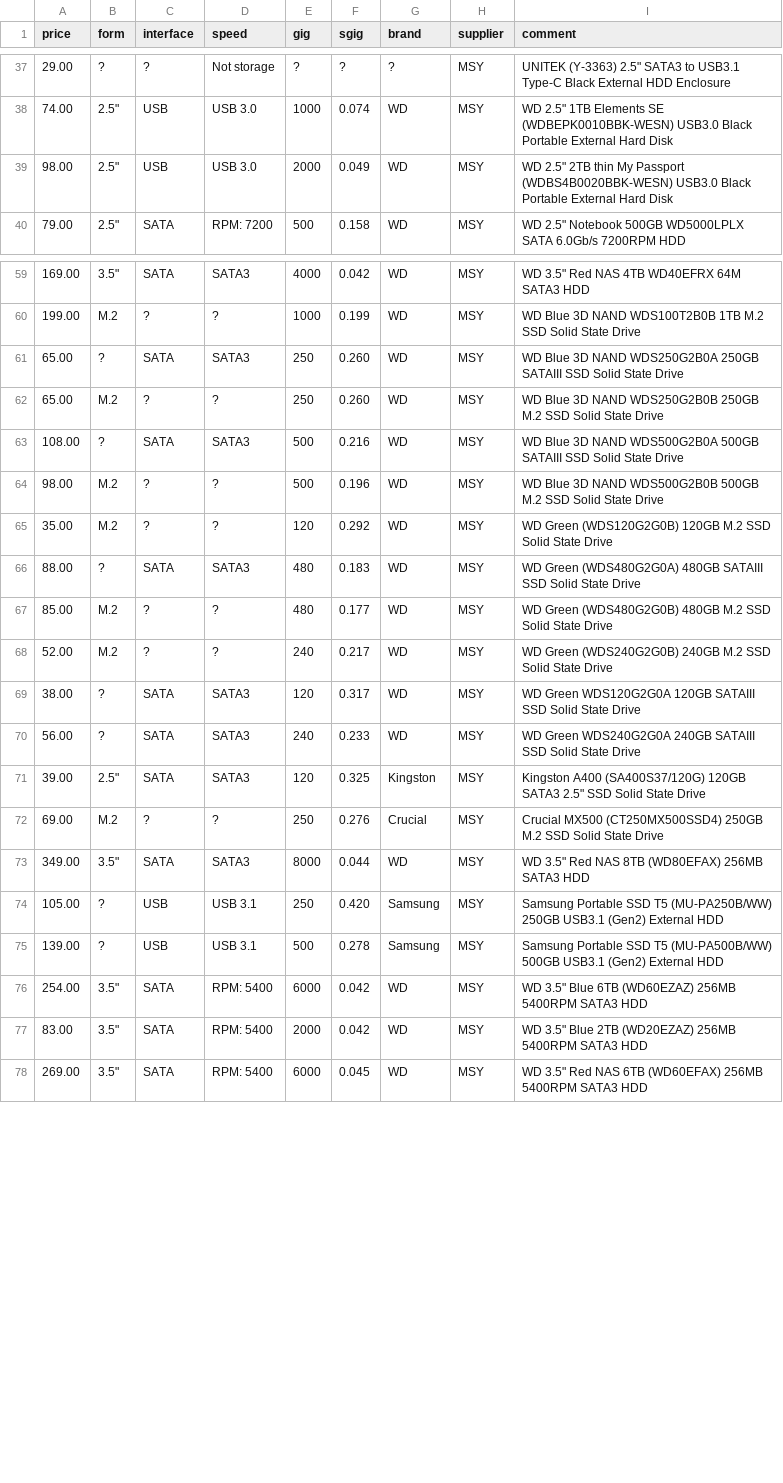
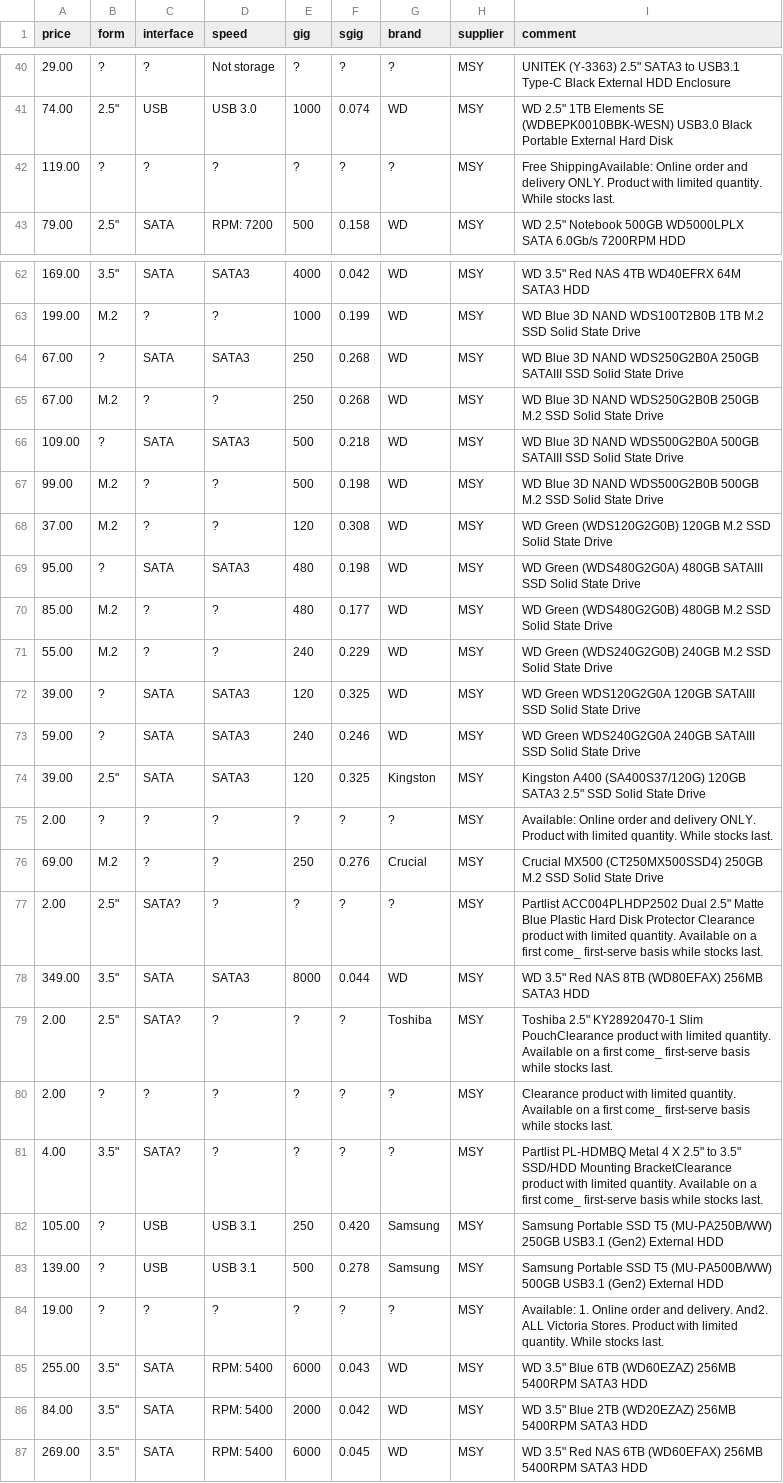
Before and after one commit to hamishcoleman/scrape-storage-prices, a CSV file: extract-msyhdd.csv, drawn as a sheet; only a part is shown, gaps mark what is left out; the diff covers the shown part only.

Commit message:
Deploy hamishcoleman/scrape-storage-prices to github.com/hamishcoleman/scrape-storage-prices.git:gh-pages

```diff
--- a/extract-msyhdd.csv
+++ b/extract-msyhdd.csv
@@ -38,3 +41,3 @@ price,form,interface,speed,gig,sgig,brand,supplier,comment
 74.00,"2.5""",USB,"USB 3.0",1000,0.074,WD,MSY,"WD 2.5"" 1TB Elements SE (WDBEPK0010BBK-WESN) USB3.0 Black Portable External Hard Disk"
-98.00,"2.5""",USB,"USB 3.0",2000,0.049,WD,MSY,"WD 2.5"" 2TB thin My Passport (WDBS4B0020BBK-WESN) USB3.0 Black Portable External Hard Disk"
+119.00,?,?,?,?,?,?,MSY,"Free ShippingAvailable: Online order and delivery ONLY. Product with limited quantity. While stocks last."
 79.00,"2.5""",SATA,"RPM:  7200",500,0.158,WD,MSY,"WD 2.5"" Notebook 500GB WD5000LPLX SATA 6.0Gb/s 7200RPM HDD"
@@ -60,19 +63,25 @@ price,form,interface,speed,gig,sgig,brand,supplier,comment
 199.00,M.2,?,?,1000,0.199,WD,MSY,"WD Blue 3D NAND WDS100T2B0B 1TB M.2 SSD Solid State Drive"
-65.00,?,SATA,SATA3,250,0.260,WD,MSY,"WD Blue 3D NAND WDS250G2B0A 250GB SATAIII SSD Solid State Drive"
-65.00,M.2,?,?,250,0.260,WD,MSY,"WD Blue 3D NAND WDS250G2B0B 250GB M.2 SSD Solid State Drive"
-108.00,?,SATA,SATA3,500,0.216,WD,MSY,"WD Blue 3D NAND WDS500G2B0A 500GB SATAIII SSD Solid State Drive"
-98.00,M.2,?,?,500,0.196,WD,MSY,"WD Blue 3D NAND WDS500G2B0B 500GB M.2 SSD Solid State Drive"
-35.00,M.2,?,?,120,0.292,WD,MSY,"WD Green (WDS120G2G0B) 120GB M.2 SSD Solid State Drive"
-88.00,?,SATA,SATA3,480,0.183,WD,MSY,"WD Green (WDS480G2G0A) 480GB SATAIII SSD Solid State Drive"
+67.00,?,SATA,SATA3,250,0.268,WD,MSY,"WD Blue 3D NAND WDS250G2B0A 250GB SATAIII SSD Solid State Drive"
+67.00,M.2,?,?,250,0.268,WD,MSY,"WD Blue 3D NAND WDS250G2B0B 250GB M.2 SSD Solid State Drive"
+109.00,?,SATA,SATA3,500,0.218,WD,MSY,"WD Blue 3D NAND WDS500G2B0A 500GB SATAIII SSD Solid State Drive"
+99.00,M.2,?,?,500,0.198,WD,MSY,"WD Blue 3D NAND WDS500G2B0B 500GB M.2 SSD Solid State Drive"
+37.00,M.2,?,?,120,0.308,WD,MSY,"WD Green (WDS120G2G0B) 120GB M.2 SSD Solid State Drive"
+95.00,?,SATA,SATA3,480,0.198,WD,MSY,"WD Green (WDS480G2G0A) 480GB SATAIII SSD Solid State Drive"
 85.00,M.2,?,?,480,0.177,WD,MSY,"WD Green (WDS480G2G0B) 480GB M.2 SSD Solid State Drive"
-52.00,M.2,?,?,240,0.217,WD,MSY,"WD Green (WDS240G2G0B) 240GB M.2 SSD Solid State Drive"
-38.00,?,SATA,SATA3,120,0.317,WD,MSY,"WD Green WDS120G2G0A 120GB SATAIII SSD Solid State Drive"
-56.00,?,SATA,SATA3,240,0.233,WD,MSY,"WD Green WDS240G2G0A 240GB SATAIII SSD Solid State Drive"
+55.00,M.2,?,?,240,0.229,WD,MSY,"WD Green (WDS240G2G0B) 240GB M.2 SSD Solid State Drive"
+39.00,?,SATA,SATA3,120,0.325,WD,MSY,"WD Green WDS120G2G0A 120GB SATAIII SSD Solid State Drive"
+59.00,?,SATA,SATA3,240,0.246,WD,MSY,"WD Green WDS240G2G0A 240GB SATAIII SSD Solid State Drive"
 39.00,"2.5""",SATA,SATA3,120,0.325,Kingston,MSY,"Kingston A400 (SA400S37/120G) 120GB SATA3 2.5"" SSD Solid State Drive"
+2.00,?,?,?,?,?,?,MSY,"Available: Online order and delivery ONLY. Product with limited quantity. While stocks last."
 69.00,M.2,?,?,250,0.276,Crucial,MSY,"Crucial MX500 (CT250MX500SSD4) 250GB M.2 SSD Solid State Drive"
+2.00,"2.5""",SATA?,?,?,?,?,MSY,"Partlist ACC004PLHDP2502 Dual 2.5"" Matte Blue Plastic Hard Disk Protector Clearance product with limited quantity. Available on a first come_ first-serve basis while stocks last."
 349.00,"3.5""",SATA,SATA3,8000,0.044,WD,MSY,"WD 3.5"" Red NAS 8TB (WD80EFAX) 256MB SATA3 HDD"
+2.00,"2.5""",SATA?,?,?,?,Toshiba,MSY," Toshiba 2.5"" KY28920470-1 Slim PouchClearance product with limited quantity. Available on a first come_ first-serve basis while stocks last."
+2.00,?,?,?,?,?,?,MSY,"Clearance product with limited quantity. Available on a first come_ first-serve basis while stocks last."
+4.00,"3.5""",SATA?,?,?,?,?,MSY,"Partlist PL-HDMBQ Metal 4 X 2.5"" to 3.5"" SSD/HDD Mounting BracketClearance product with limited quantity. Available on a first come_ first-serve basis while stocks last."
 105.00,?,USB,"USB 3.1",250,0.420,Samsung,MSY,"Samsung Portable SSD T5 (MU-PA250B/WW) 250GB USB3.1 (Gen2) External HDD"
 139.00,?,USB,"USB 3.1",500,0.278,Samsung,MSY,"Samsung Portable SSD T5 (MU-PA500B/WW) 500GB USB3.1 (Gen2) External HDD"
-254.00,"3.5""",SATA,"RPM:  5400",6000,0.042,WD,MSY,"WD 3.5"" Blue 6TB (WD60EZAZ) 256MB 5400RPM SATA3 HDD"
-83.00,"3.5""",SATA,"RPM:  5400",2000,0.042,WD,MSY,"WD 3.5"" Blue 2TB (WD20EZAZ) 256MB 5400RPM SATA3 HDD"
+19.00,?,?,?,?,?,?,MSY,"Available: 1. Online order and delivery. And2. ALL Victoria Stores. Product with limited quantity. While stocks last."
+255.00,"3.5""",SATA,"RPM:  5400",6000,0.043,WD,MSY,"WD 3.5"" Blue 6TB (WD60EZAZ) 256MB 5400RPM SATA3 HDD"
+84.00,"3.5""",SATA,"RPM:  5400",2000,0.042,WD,MSY,"WD 3.5"" Blue 2TB (WD20EZAZ) 256MB 5400RPM SATA3 HDD"
 269.00,"3.5""",SATA,"RPM:  5400",6000,0.045,WD,MSY,"WD 3.5"" Red NAS 6TB (WD60EFAX) 256MB 5400RPM SATA3 HDD"
```
Also changed, not shown: 3 added rows, 1 removed row and 23 edited cells elsewhere in this file, 29 other files.
